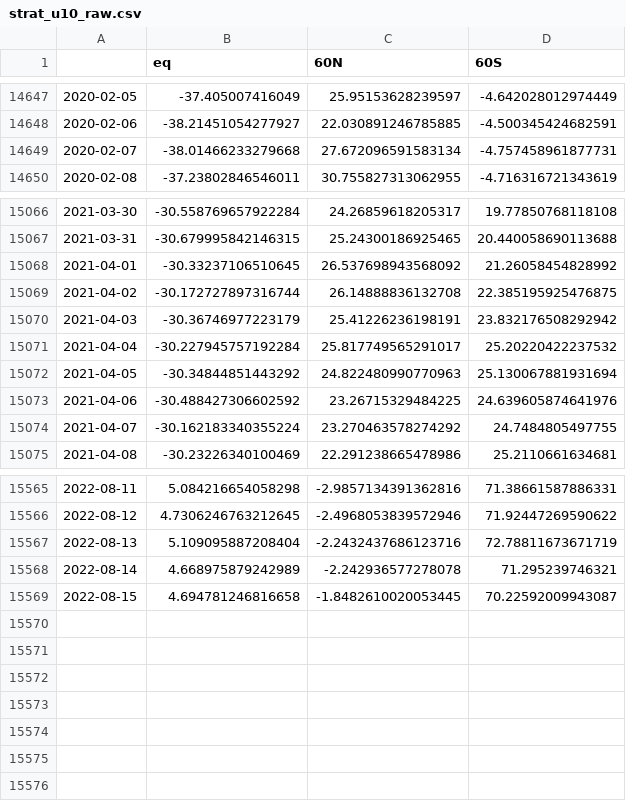
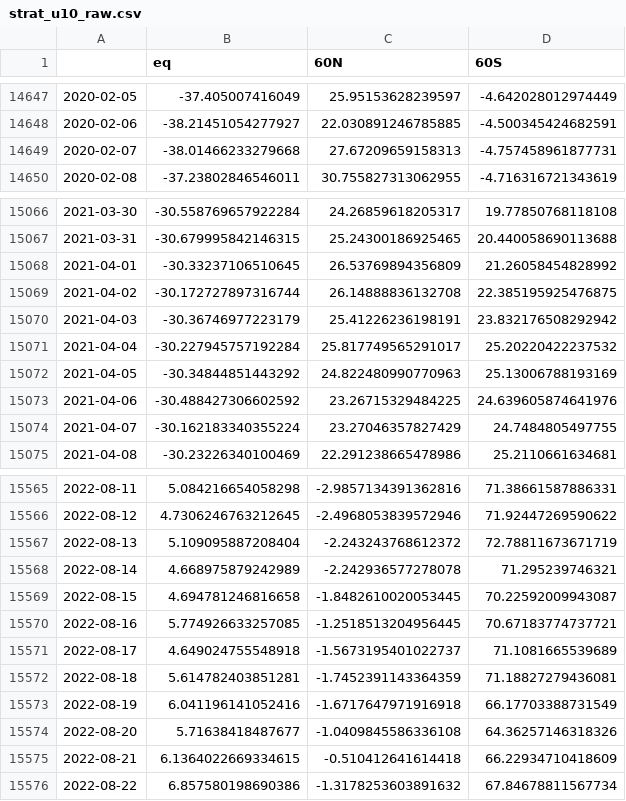
Before and after one commit to linusmagnusson/clint_ts_output, a CSV file: strat_u10_raw.csv, drawn as a sheet; only a part is shown, gaps mark what is left out; the diff covers the shown part only.

```diff
--- a/strat_u10_raw.csv
+++ b/strat_u10_raw.csv
@@ -14648,3 +14648,3 @@
 2020-02-06,-38.21451054277927,22.030891246785885,-4.500345424682591
-2020-02-07,-38.01466233279668,27.672096591583134,-4.757458961877731
+2020-02-07,-38.01466233279668,27.67209659158313,-4.757458961877731
 2020-02-08,-37.23802846546011,30.755827313062955,-4.716316721343619
@@ -15067,3 +15067,3 @@
 2021-03-31,-30.679995842146315,25.24300186925465,20.440058690113688
-2021-04-01,-30.33237106510645,26.537698943568092,21.26058454828992
+2021-04-01,-30.33237106510645,26.53769894356809,21.26058454828992
 2021-04-02,-30.172727897316744,26.14888836132708,22.385195925476875
@@ -15071,5 +15071,5 @@
 2021-04-04,-30.227945757192284,25.817749565291017,25.20220422237532
-2021-04-05,-30.34844851443292,24.822480990770963,25.130067881931694
+2021-04-05,-30.34844851443292,24.822480990770963,25.13006788193169
 2021-04-06,-30.488427306602592,23.26715329484225,24.639605874641976
-2021-04-07,-30.162183340355224,23.270463578274292,24.7484805497755
+2021-04-07,-30.162183340355224,23.27046357827429,24.7484805497755
 2021-04-08,-30.23226340100469,22.291238665478986,25.2110661634681
@@ -15566,4 +15566,11 @@
 2022-08-12,4.7306246763212645,-2.4968053839572946,71.92447269590622
-2022-08-13,5.109095887208404,-2.2432437686123716,72.78811673671719
+2022-08-13,5.109095887208404,-2.243243768612372,72.78811673671719
 2022-08-14,4.668975879242989,-2.242936577278078,71.295239746321
 2022-08-15,4.694781246816658,-1.8482610020053445,70.22592009943087
+2022-08-16,5.774926633257085,-1.2518513204956445,70.67183774737721
+2022-08-17,4.649024755548918,-1.5673195401022737,71.1081665539689
+2022-08-18,5.614782403851281,-1.7452391143364359,71.18827279436081
+2022-08-19,6.041196141052416,-1.6717647971916918,66.17703388731549
+2022-08-20,5.71638418487677,-1.0409845586336108,64.36257146318326
+2022-08-21,6.1364022669334615,-0.510412641614418,66.22934710418609
+2022-08-22,6.857580198690386,-1.3178253603891632,67.84678811567734
```
Also changed, not shown: 14 edited cells elsewhere in this file, area_AO1000_raw.csv, area_AO500_raw.csv, 8 other files.
